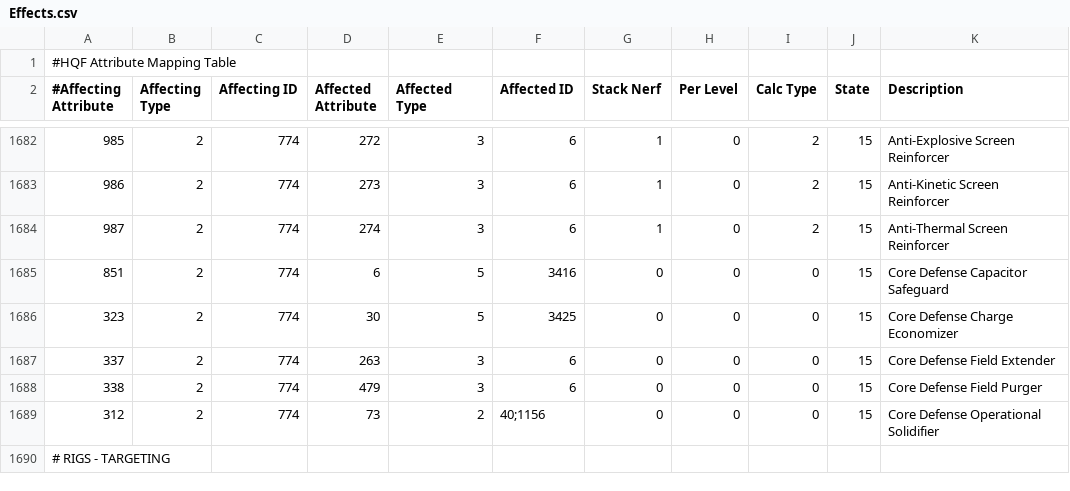
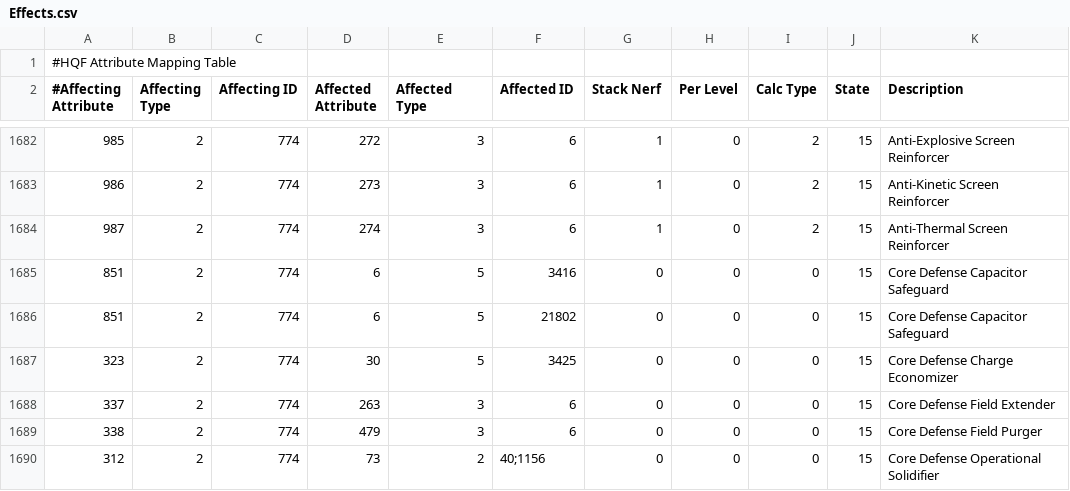
Before and after one commit to wyrlwind/EveHQ, a CSV file: EveHQ.HQF/Resources/Effects.csv, drawn as a sheet; only a part is shown, gaps mark what is left out; the shorter side is filled out with more unchanged rows; the diff names each change by its address in the sheet, - before the commit and + after, or states it on an @@ line.

Commit message:
Fix bug: Core Defense Capacitor Safeguard RIG no effect
Add Capital Shield Operation skill in addition to Shield Operation skill
for Core Defense Capacitor Safeguard.
Remove unused attributeGroups,csv file from Core.

```diff
--- a/EveHQ.HQF/Resources/Effects.csv
+++ b/EveHQ.HQF/Resources/Effects.csv
+row 1686: 851 | 2 | 774 | 6 | 5 | 21802 | 0 | 0 | 0 | 15 | Core Defense Capacitor Safeguard
```
Also changed, not shown: 3 other files.
